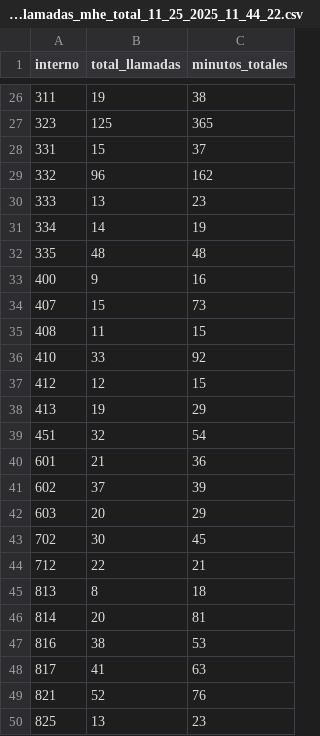
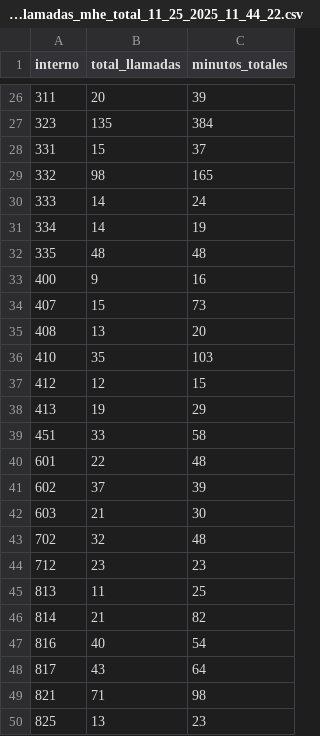
Before and after one commit to mauforonda/reportes_mhe, a CSV file: data/LlamadasMhe/llamadasmhe.llamadas_mhe_total_11_25_2025_11_44_22.csv, drawn as a sheet; only a part is shown, gaps mark what is left out; the diff covers the shown part only.

```diff
--- a/data/LlamadasMhe/llamadasmhe.llamadas_mhe_total_11_25_2025_11_44_22.csv
+++ b/data/LlamadasMhe/llamadasmhe.llamadas_mhe_total_11_25_2025_11_44_22.csv
@@ -26,6 +26,6 @@ interno,total_llamadas,minutos_totales
-311,19,38
-323,125,365
+311,20,39
+323,135,384
 331,15,37
-332,96,162
-333,13,23
+332,98,165
+333,14,24
 334,14,19
@@ -34,17 +34,17 @@ interno,total_llamadas,minutos_totales
 407,15,73
-408,11,15
-410,33,92
+408,13,20
+410,35,103
 412,12,15
 413,19,29
-451,32,54
-601,21,36
+451,33,58
+601,22,48
 602,37,39
-603,20,29
-702,30,45
-712,22,21
-813,8,18
-814,20,81
-816,38,53
-817,41,63
-821,52,76
+603,21,30
+702,32,48
+712,23,23
+813,11,25
+814,21,82
+816,40,54
+817,43,64
+821,71,98
 825,13,23
```
Also changed, not shown: 1 added row and 87 edited cells elsewhere in this file, data/LlamadasMhe/llamadasmhe.llamadas_mhe_total_11_25_2025_12_21_24.csv, data/LlamadasMhe/llamadasmhe.llamadas_octubre_noviembre.csv, 3 other files.
